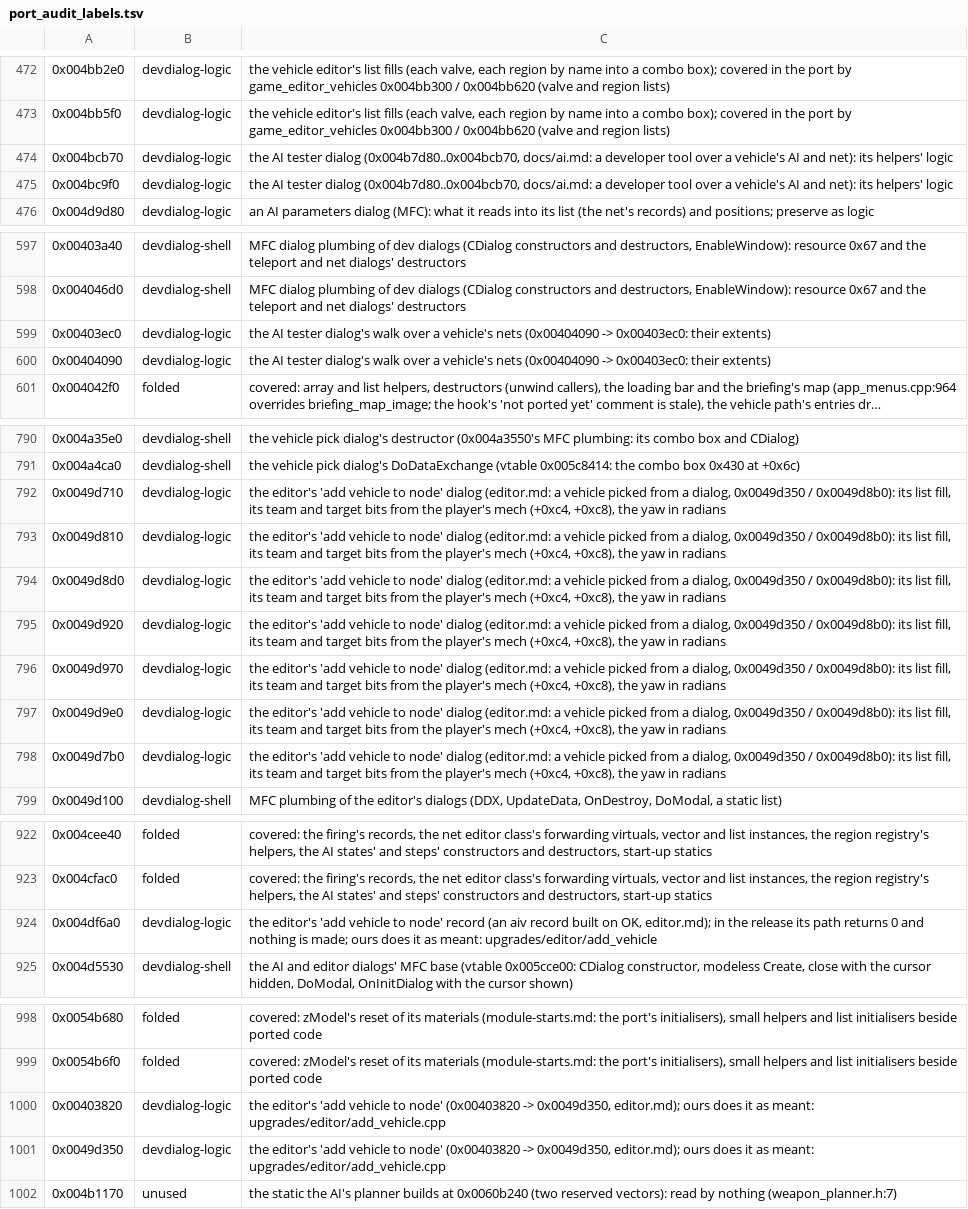
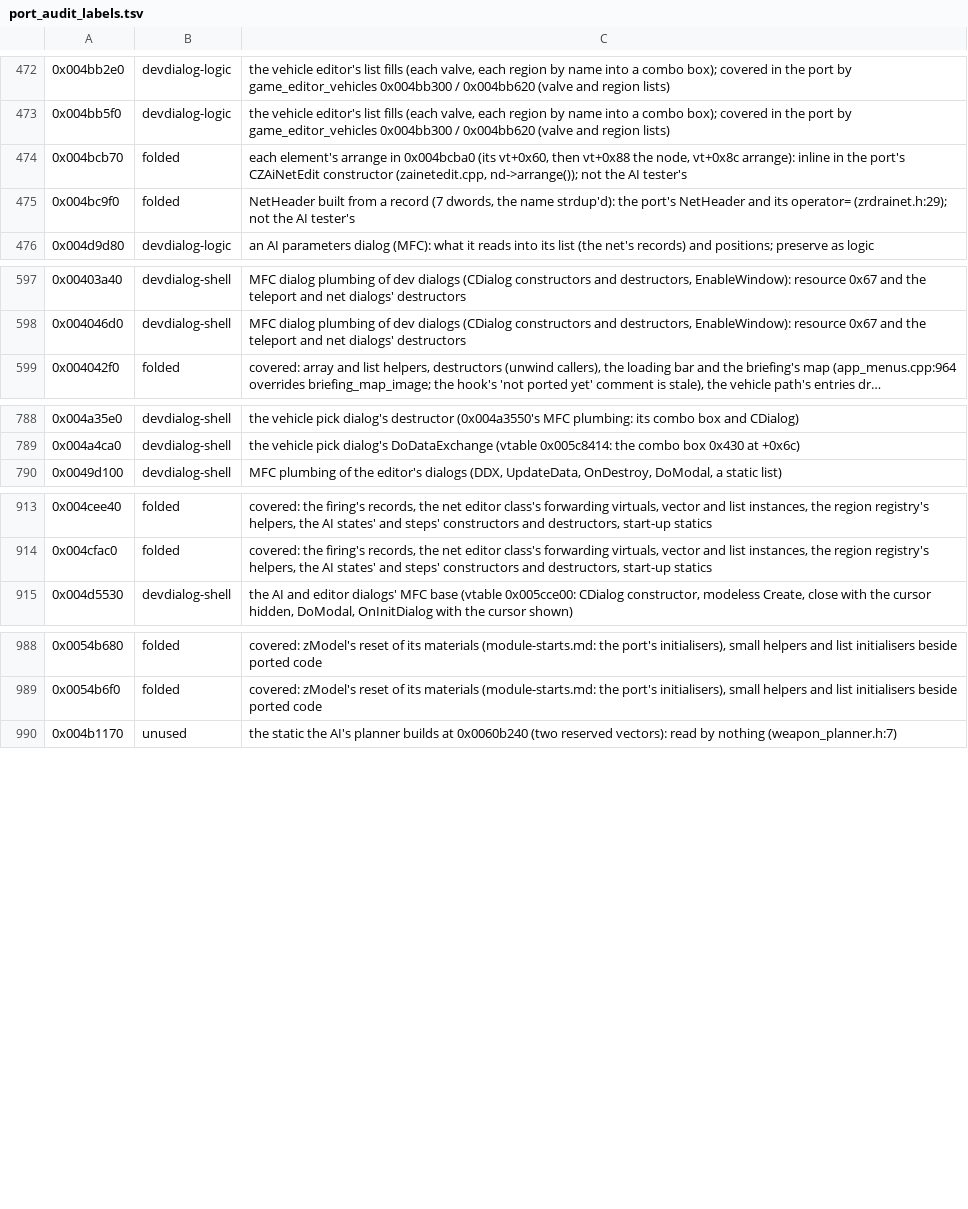
Before and after one commit to telltaleatheist/mech1-remake-re, a TSV file: tools/analysis/port_audit_labels.tsv, drawn as a sheet; only a part is shown, gaps mark what is left out; long unchanged cells end in …; removed rows and columns are numbered as before the commit, all else as after; the diff covers the shown part only; the diff names each change by its address in the sheet, - before the commit and + after, or states it on an @@ line.

Commit message:
S10 on pm (main's 11f75e8f cherry-picked, with PM's): the release's Add veh to node and template 152's Conform; PM's addresses (0x4a07a0 over its 25 mechs, kMechCount; 0x4a0b00..0x4a0da0, 0x4f07a0 with PM's flags at +0xec, 0x4f18e0, 0x403830; Conform 0x4a0530 -> 0x404100 -> 0x403f30, its hits 0x2c apart); test_pm_node_vehicle against PM's exe (2,498 cases), the type-list test at 25 mechs (a break); the test file's lost brace restored; pm-tests.md S10

```diff
--- a/tools/analysis/port_audit_labels.tsv
+++ b/tools/analysis/port_audit_labels.tsv
-B474:B475: devdialog-logic
+B474:B475: folded
-C474: the AI tester dialog (0x004b7d80..0x004bcb70, docs/ai.md: a developer tool over a vehicle's AI and net): its helpers' logic
+C474: each element's arrange in 0x004bcba0 (its vt+0x60, then vt+0x88 the node, vt+0x8c arrange): inline in the port's CZAiNetEdit constructor (zainetedit.cpp, nd->arrange()); not the AI tester's
-C475: the AI tester dialog (0x004b7d80..0x004bcb70, docs/ai.md: a developer tool over a vehicle's AI and net): its helpers' logic
+C475: NetHeader built from a record (7 dwords, the name strdup'd): the port's NetHeader and its operator= (zrdrainet.h:29); not the AI tester's
-row 599: 0x00403ec0 | devdialog-logic | the AI tester dialog's walk over a vehicle's nets (0x00404090 -> 0x00403ec0: their extents)
-row 600: 0x00404090 | devdialog-logic | the AI tester dialog's walk over a vehicle's nets (0x00404090 -> 0x00403ec0: their extents)
-row 792: 0x0049d710 | devdialog-logic | the editor's 'add vehicle to node' dialog (editor.md: a vehicle picked from a dialog, 0x0049d350 / 0x0049d8b0): its list fill, its team and target bits from the player's mech (+0xc4, +0xc8), the yaw in radians
-row 793: 0x0049d810 | devdialog-logic | the editor's 'add vehicle to node' dialog (editor.md: a vehicle picked from a dialog, 0x0049d350 / 0x0049d8b0): its list fill, its team and target bits from the player's mech (+0xc4, +0xc8), the yaw in radians
-row 794: 0x0049d8d0 | devdialog-logic | the editor's 'add vehicle to node' dialog (editor.md: a vehicle picked from a dialog, 0x0049d350 / 0x0049d8b0): its list fill, its team and target bits from the player's mech (+0xc4, +0xc8), the yaw in radians
-row 795: 0x0049d920 | devdialog-logic | the editor's 'add vehicle to node' dialog (editor.md: a vehicle picked from a dialog, 0x0049d350 / 0x0049d8b0): its list fill, its team and target bits from the player's mech (+0xc4, +0xc8), the yaw in radians
-row 796: 0x0049d970 | devdialog-logic | the editor's 'add vehicle to node' dialog (editor.md: a vehicle picked from a dialog, 0x0049d350 / 0x0049d8b0): its list fill, its team and target bits from the player's mech (+0xc4, +0xc8), the yaw in radians
-row 797: 0x0049d9e0 | devdialog-logic | the editor's 'add vehicle to node' dialog (editor.md: a vehicle picked from a dialog, 0x0049d350 / 0x0049d8b0): its list fill, its team and target bits from the player's mech (+0xc4, +0xc8), the yaw in radians
-row 798: 0x0049d7b0 | devdialog-logic | the editor's 'add vehicle to node' dialog (editor.md: a vehicle picked from a dialog, 0x0049d350 / 0x0049d8b0): its list fill, its team and target bits from the player's mech (+0xc4, +0xc8), the yaw in radians
-row 924: 0x004df6a0 | devdialog-logic | the editor's 'add vehicle to node' record (an aiv record built on OK, editor.md); in the release its path returns 0 and nothing is made; ours does it as meant: upgrades/editor/add_vehicle
-row 1000: 0x00403820 | devdialog-logic | the editor's 'add vehicle to node' (0x00403820 -> 0x0049d350, editor.md); ours does it as meant: upgrades/editor/add_vehicle.cpp
-row 1001: 0x0049d350 | devdialog-logic | the editor's 'add vehicle to node' (0x00403820 -> 0x0049d350, editor.md); ours does it as meant: upgrades/editor/add_vehicle.cpp
```
Also changed, not shown: 1 added row elsewhere in this file, 16 other files.
